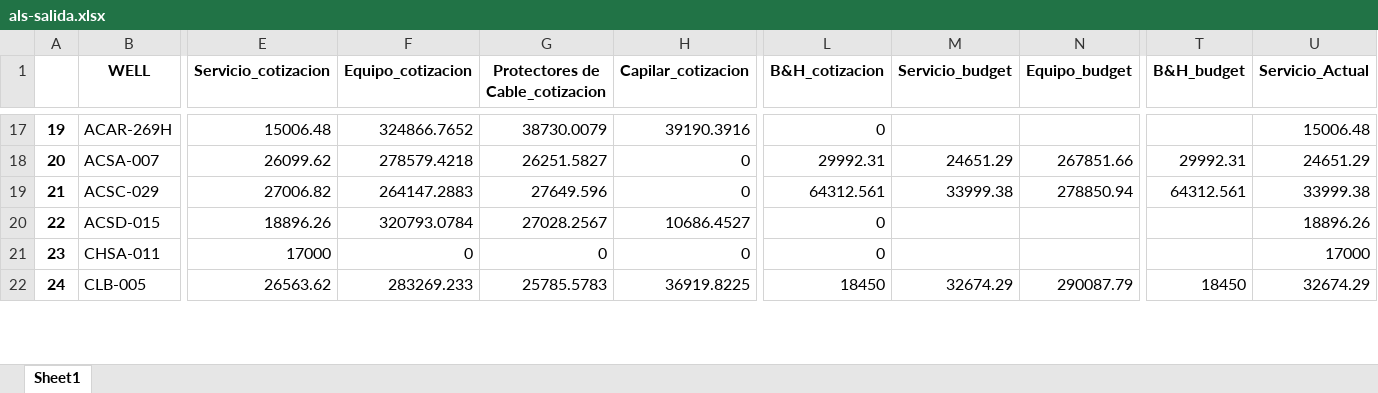
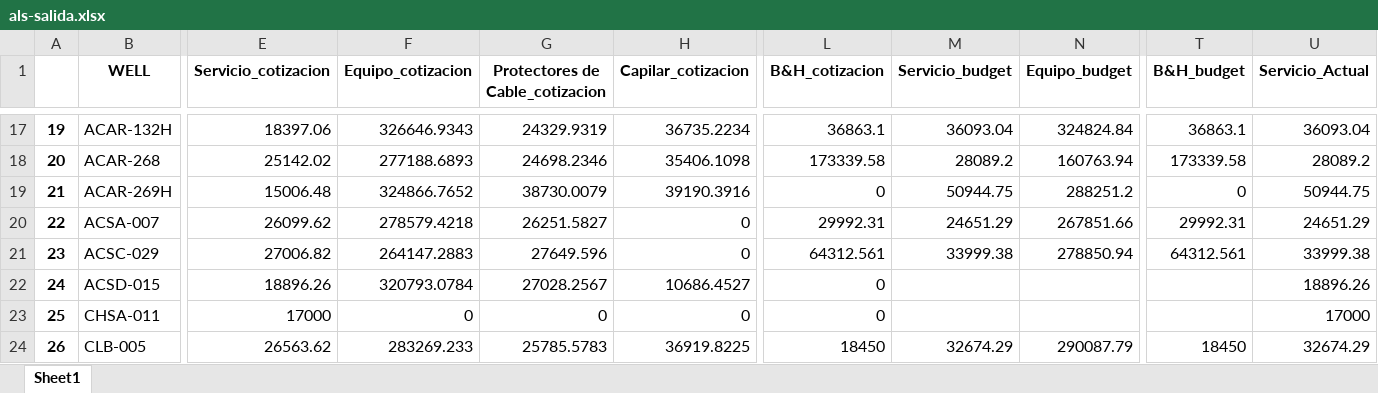
Before and after one commit to FranCumbal/BudgetToolBK, an Excel workbook: als-salida.xlsx, sheet Sheet1, drawn as a sheet; only a part is shown, gaps mark what is left out; values as stored, in another font and other column widths than the file's, no borders; addresses are those after the commit; rows hold the shown columns only; the diff covers the shown part only; the diff names each change by its address in the sheet, - before the commit and + after, or states it on an @@ line.

```diff
--- a/als-salida.xlsx (sheet Sheet1)
+++ b/als-salida.xlsx (sheet Sheet1)
-B17 (WELL): ACAR-269H
+B17 (WELL): ACAR-132H
-E17 (Servicio_cotizacion): 15006.48
+E17 (Servicio_cotizacion): 18397.06
-F17 (Equipo_cotizacion): 324866.7652
+F17 (Equipo_cotizacion): 326646.9343
-G17 (Protectores de Cable_cotizacion): 38730.0079
+G17 (Protectores de Cable_cotizacion): 24329.9319
-H17 (Capilar_cotizacion): 39190.3916
+H17 (Capilar_cotizacion): 36735.2234
-L17 (B&H_cotizacion): 0
+L17 (B&H_cotizacion): 36863.1
-M17 (Servicio_budget): (empty)
+M17 (Servicio_budget): 36093.04
-N17 (Equipo_budget): (empty)
+N17 (Equipo_budget): 324824.84
-T17 (B&H_budget): (empty)
+T17 (B&H_budget): 36863.1
-U17 (Servicio_Actual): 15006.48
+U17 (Servicio_Actual): 36093.04
-B18 (WELL): ACSA-007
+B18 (WELL): ACAR-268
-E18 (Servicio_cotizacion): 26099.62
+E18 (Servicio_cotizacion): 25142.02
-F18 (Equipo_cotizacion): 278579.4218
+F18 (Equipo_cotizacion): 277188.6893
-G18 (Protectores de Cable_cotizacion): 26251.5827
+G18 (Protectores de Cable_cotizacion): 24698.2346
-H18 (Capilar_cotizacion): 0
+H18 (Capilar_cotizacion): 35406.1098
-L18 (B&H_cotizacion): 29992.31
+L18 (B&H_cotizacion): 173339.58
-M18 (Servicio_budget): 24651.29
+M18 (Servicio_budget): 28089.2
-N18 (Equipo_budget): 267851.66
+N18 (Equipo_budget): 160763.94
-T18 (B&H_budget): 29992.31
+T18 (B&H_budget): 173339.58
-U18 (Servicio_Actual): 24651.29
+U18 (Servicio_Actual): 28089.2
+row 19: 21 | ACAR-269H | 15006.48 | 324866.7652 | 38730.0079 | 39190.3916 | 0 | 50944.75 | 288251.2 | 0 | 50944.75
+row 20: 22 | ACSA-007 | 26099.62 | 278579.4218 | 26251.5827 | 0 | 29992.31 | 24651.29 | 267851.66 | 29992.31 | 24651.29
-A21: 21
+A21: 23
-A22: 22
+A22: 24
-A23: 23
+A23: 25
-A24: 24
+A24: 26
```
Also changed, not shown: 7 added rows, 5 removed rows and 119 edited cells elsewhere in this sheet, summary/als/deviations.xlsx, summary/als/grouped_budget.xlsx, 3 other files.
